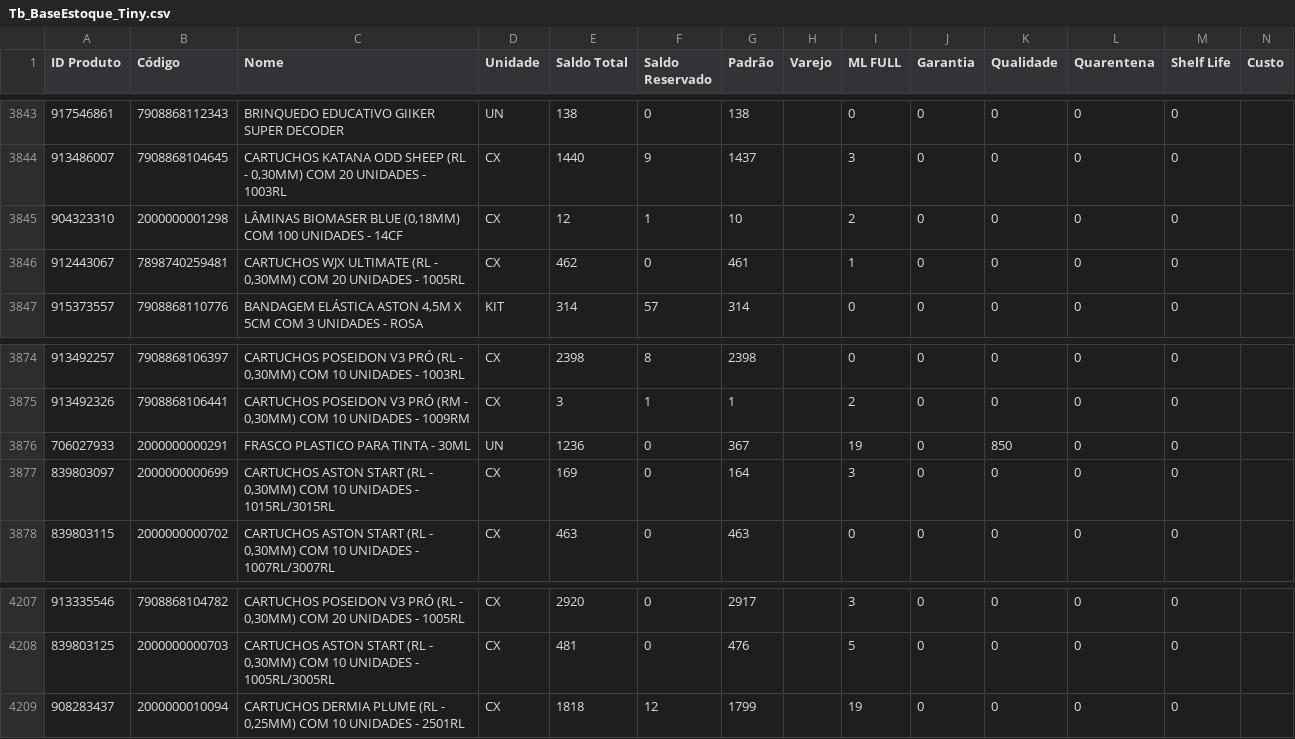
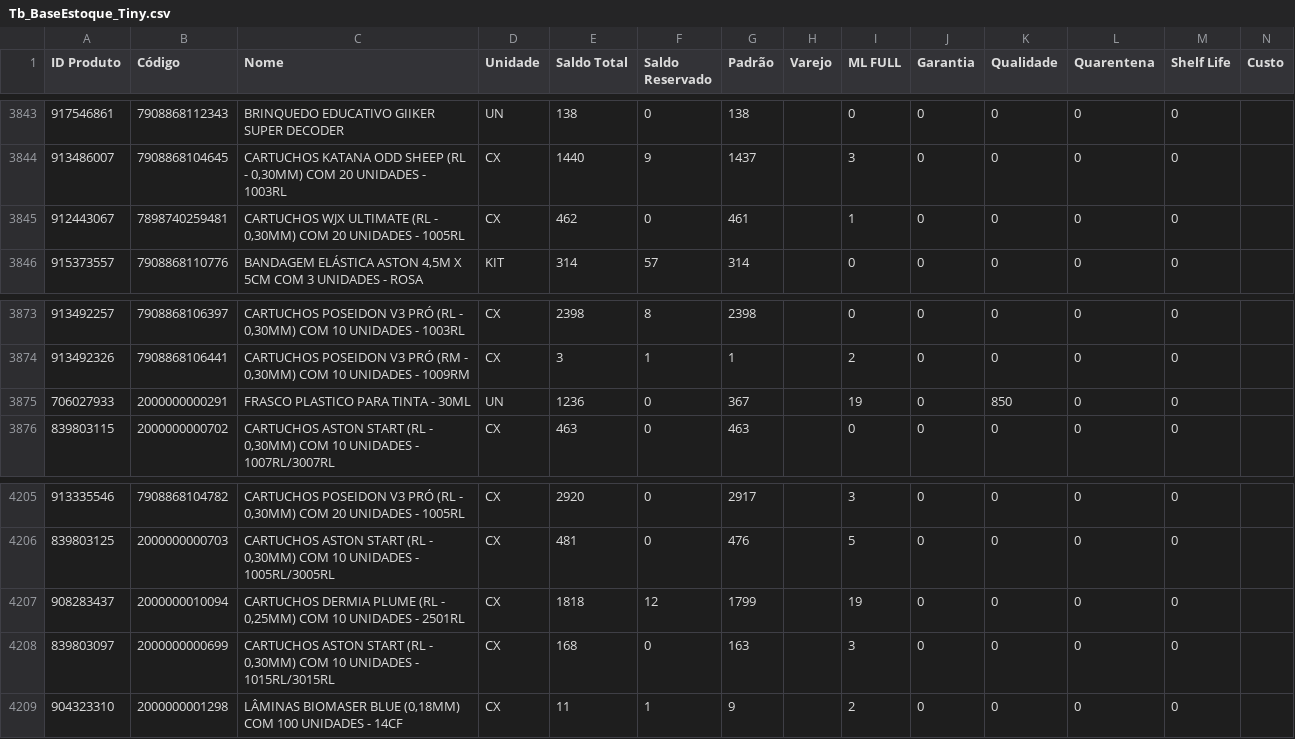
Before and after one commit to JhonatanAlmeida02/Pdg-Tiny-Importacoes, a CSV file: TB_bases/Tb_BaseEstoque_Tiny.csv, drawn as a sheet; only a part is shown, gaps mark what is left out; removed rows and columns are numbered as before the commit, all else as after; the diff names each change by its address in the sheet, - before the commit and + after, or states it on an @@ line.

```diff
--- a/TB_bases/Tb_BaseEstoque_Tiny.csv
+++ b/TB_bases/Tb_BaseEstoque_Tiny.csv
-row 3845: 904323310 | 2000000001298 | LÂMINAS BIOMASER BLUE (0,18MM) COM 100 UNIDADES - 14CF | CX | 12 | 1 | 10 |  | 2 | 0 | 0 | 0 | 0
-row 3877: 839803097 | 2000000000699 | CARTUCHOS ASTON START (RL - 0,30MM) COM 10 UNIDADES - 1015RL/3015RL | CX | 169 | 0 | 164 |  | 3 | 0 | 0 | 0 | 0
+row 4208: 839803097 | 2000000000699 | CARTUCHOS ASTON START (RL - 0,30MM) COM 10 UNIDADES - 1015RL/3015RL | CX | 168 | 0 | 163 |  | 3 | 0 | 0 | 0 | 0
+row 4209: 904323310 | 2000000001298 | LÂMINAS BIOMASER BLUE (0,18MM) COM 100 UNIDADES - 14CF | CX | 11 | 1 | 9 |  | 2 | 0 | 0 | 0 | 0
```
Also changed, not shown: 1 other file.
